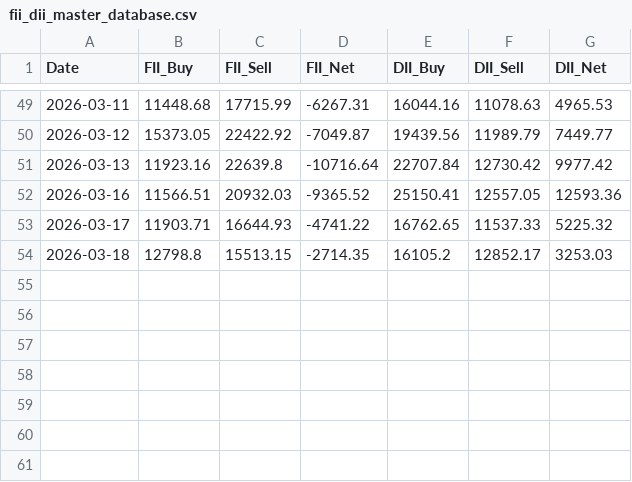
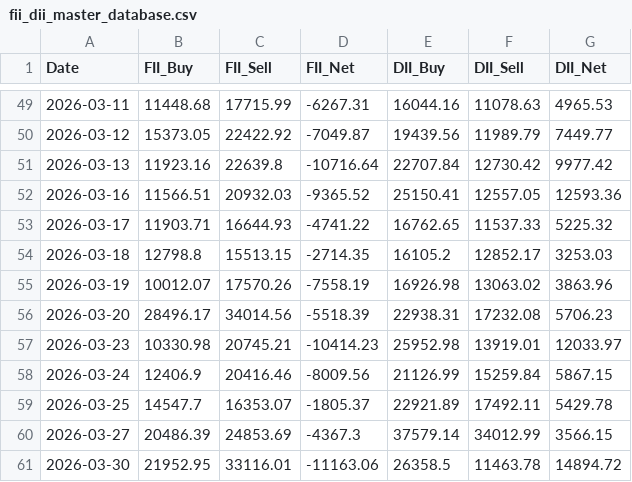
Before and after one commit to krish-data/nse-market-intelligence-suite, a CSV file: data/fii_dii_master_database.csv, drawn as a sheet; only a part is shown, gaps mark what is left out; the diff names each change by its address in the sheet, - before the commit and + after, or states it on an @@ line.

```diff
--- a/data/fii_dii_master_database.csv
+++ b/data/fii_dii_master_database.csv
+row 55: 2026-03-19 | 10012.07 | 17570.26 | -7558.19 | 16926.98 | 13063.02 | 3863.96
+row 56: 2026-03-20 | 28496.17 | 34014.56 | -5518.39 | 22938.31 | 17232.08 | 5706.23
+row 57: 2026-03-23 | 10330.98 | 20745.21 | -10414.23 | 25952.98 | 13919.01 | 12033.97
+row 58: 2026-03-24 | 12406.9 | 20416.46 | -8009.56 | 21126.99 | 15259.84 | 5867.15
+row 59: 2026-03-25 | 14547.7 | 16353.07 | -1805.37 | 22921.89 | 17492.11 | 5429.78
+row 60: 2026-03-27 | 20486.39 | 24853.69 | -4367.3 | 37579.14 | 34012.99 | 3566.15
+row 61: 2026-03-30 | 21952.95 | 33116.01 | -11163.06 | 26358.5 | 11463.78 | 14894.72
```
Also changed, not shown: data/fii_raw_march_2026.csv, data/final_ai_trading_signals.csv, 4 other files.
